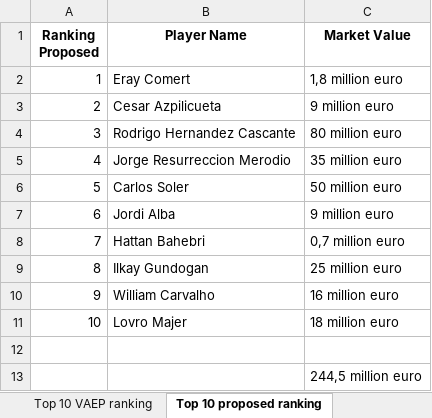
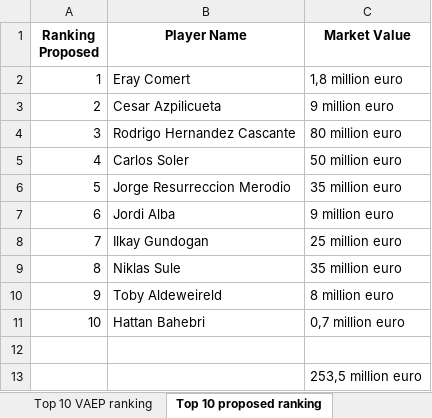
Before and after one commit to Steve23522016/vaep-base-code, an Excel workbook: notebooks/data/players_skill_dataset/Transfermarkt World Cup 2022 Comparison.xlsx, sheet Top 10 proposed ranking, drawn as a sheet; values as stored, in another font and other column widths than the file's, no borders; removed rows and columns are numbered as before the commit, all else as after; the diff names each change by its address in the sheet, - before the commit and + after, or states it on an @@ line.

```diff
--- a/notebooks/data/players_skill_dataset/Transfermarkt World Cup 2022 Comparison.xlsx (sheet Top 10 proposed ranking)
+++ b/notebooks/data/players_skill_dataset/Transfermarkt World Cup 2022 Comparison.xlsx (sheet Top 10 proposed ranking)
@@ row 6 moved to row 5: 4 @@
@@ column A (Ranking Proposed) renumbered between rows 6 and 11 @@
@@ row 9 moved to row 8: 7 @@
+row 9: 8 | Niklas Sule | 35 million euro
+row 10: 9 | Toby Aldeweireld | 8 million euro
-row 10: 9 | William Carvalho | 16 million euro
-row 11: 10 | Lovro Majer | 18 million euro
-C13 (Market Value): 244,5 million euro
+C13 (Market Value): 253,5 million euro
```
Also changed, not shown: sheet Top 10 players goal assist 90, sheet Top 10 players assist 90, sheet Top 10 players goal 90, notebooks/data/players_skill_dataset/Transfermarkt Euro 2020 Comparison.xlsx, 7 other files.
